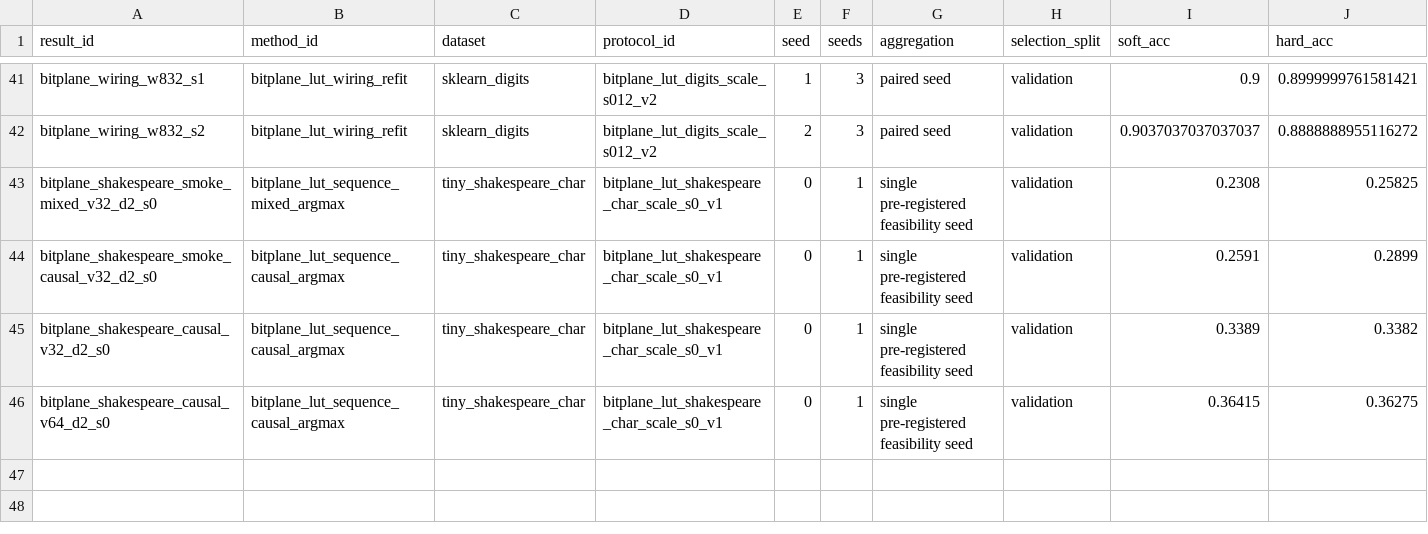
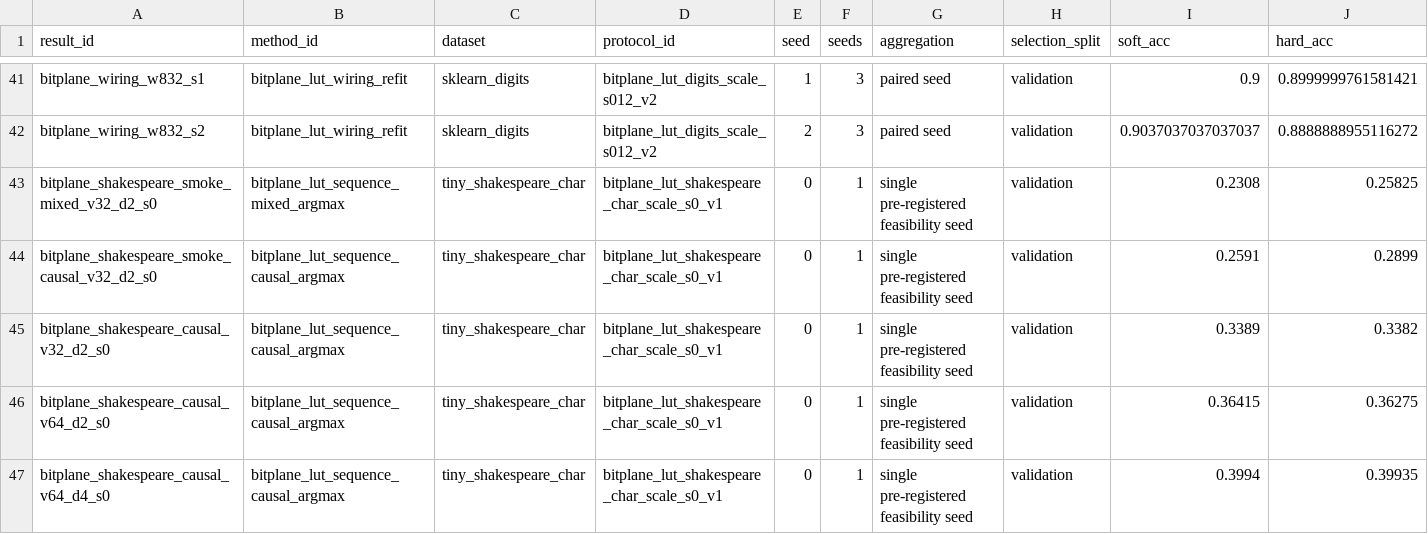
Before and after one commit to chaochao825/learnable_logic, a CSV file: research_registry/results.csv, drawn as a sheet; only a part is shown, gaps mark what is left out; rows hold the shown columns only; the diff names each change by its address in the sheet, - before the commit and + after, or states it on an @@ line.

```diff
--- a/research_registry/results.csv
+++ b/research_registry/results.csv
+row 47: bitplane_shakespeare_causal_v64_d4_s0 | bitplane_lut_sequence_causal_argmax | tiny_shakespeare_char | bitplane_lut_shakespeare_char_scale_s0_v1 | 0 | 1 | single pre-registered feasibility seed | validation | 0.3994 | 0.39935
```
Also changed, not shown: docs/repro/bitplane_lut_shakespeare_char_20260724/required_results.csv, docs/repro/bitplane_lut_shakespeare_char_20260724/scale_deltas.csv, 12 other files.
